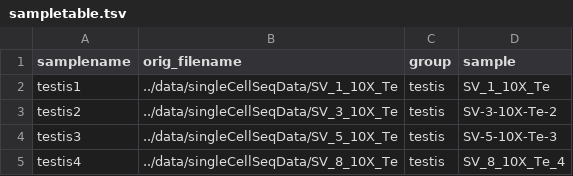
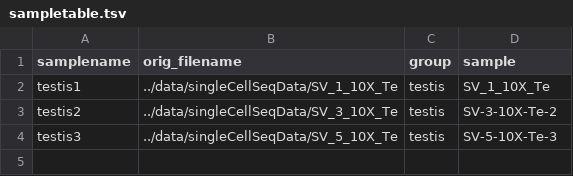
Before and after one commit to jfear/larval_gonad, a TSV file: cellranger3-wf/config/sampletable.tsv, drawn as a sheet; the diff names each change by its address in the sheet, - before the commit and + after, or states it on an @@ line.

```diff
--- a/cellranger3-wf/config/sampletable.tsv
+++ b/cellranger3-wf/config/sampletable.tsv
-row 5: testis4 | ../data/singleCellSeqData/SV_8_10X_Te | testis | SV_8_10X_Te_4
```
Also changed, not shown: config/scrnaseq-sampletable.tsv.
